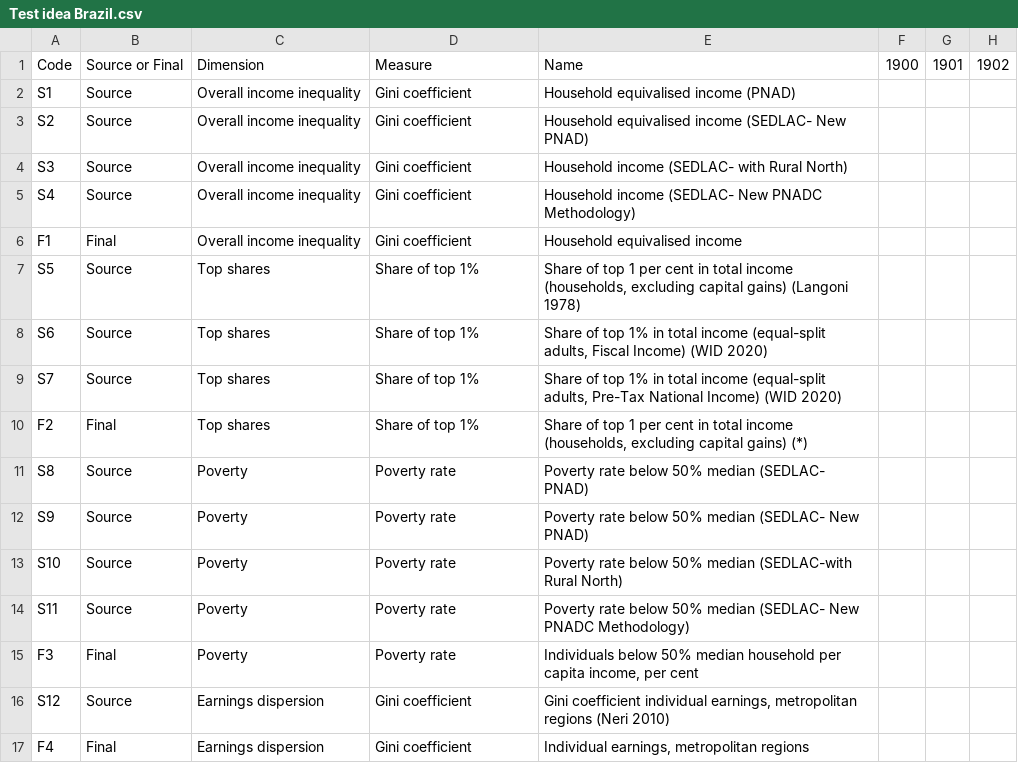
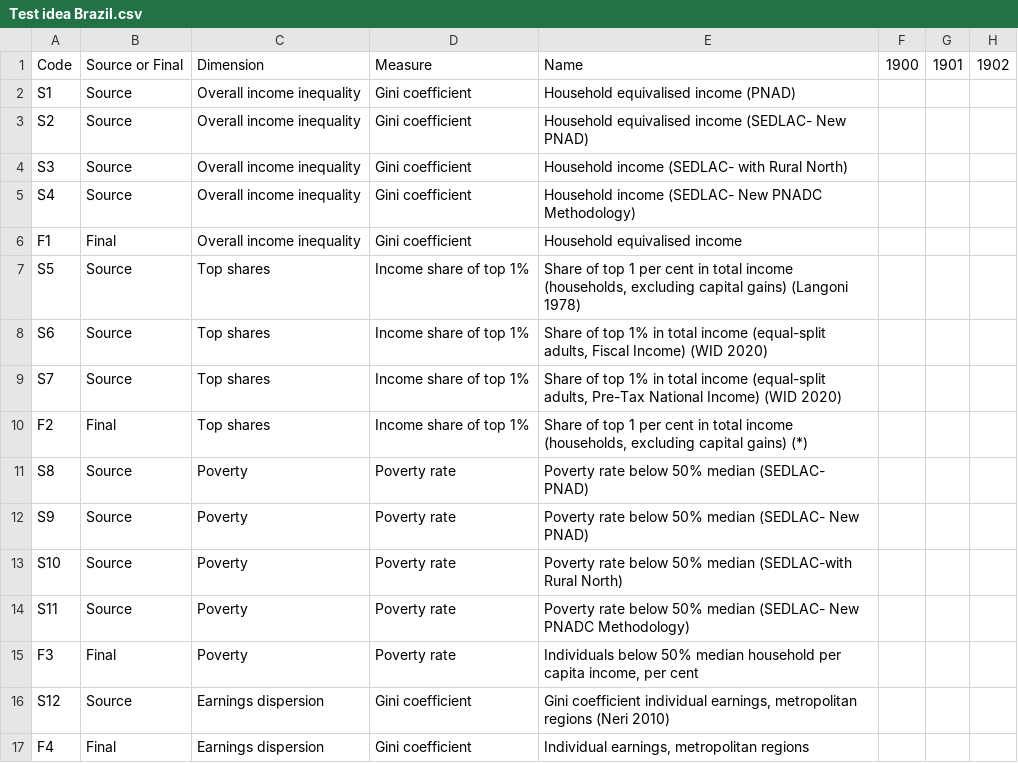
Before and after one commit to JoeHasell/test2, a CSV file: Test idea Brazil.csv, drawn as a sheet; only a part is shown; the diff names each change by its address in the sheet, - before the commit and + after, or states it on an @@ line.

Commit message:
Add files via upload

```diff
--- a/Test idea Brazil.csv
+++ b/Test idea Brazil.csv
-D7:D10: Share of top 1%
+D7:D10: Income share of top 1%
```
